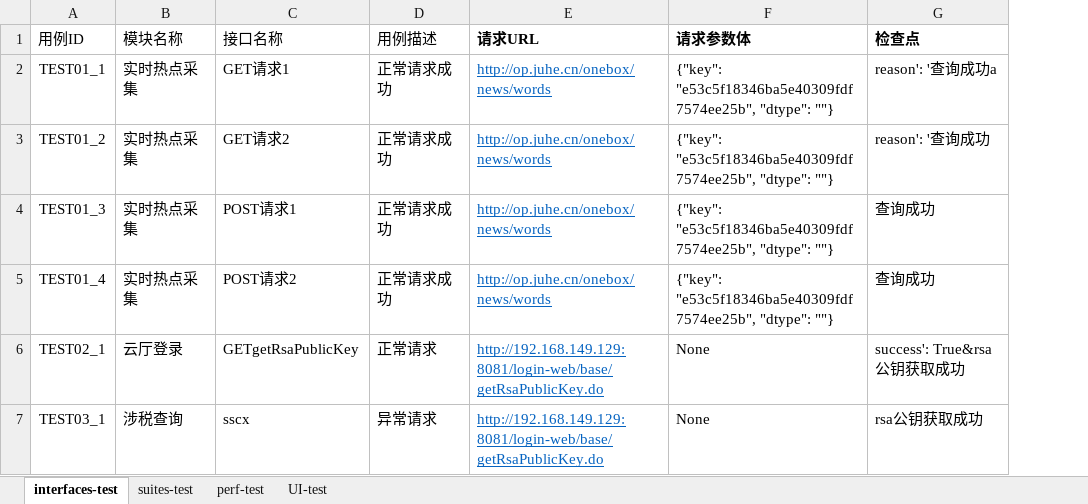
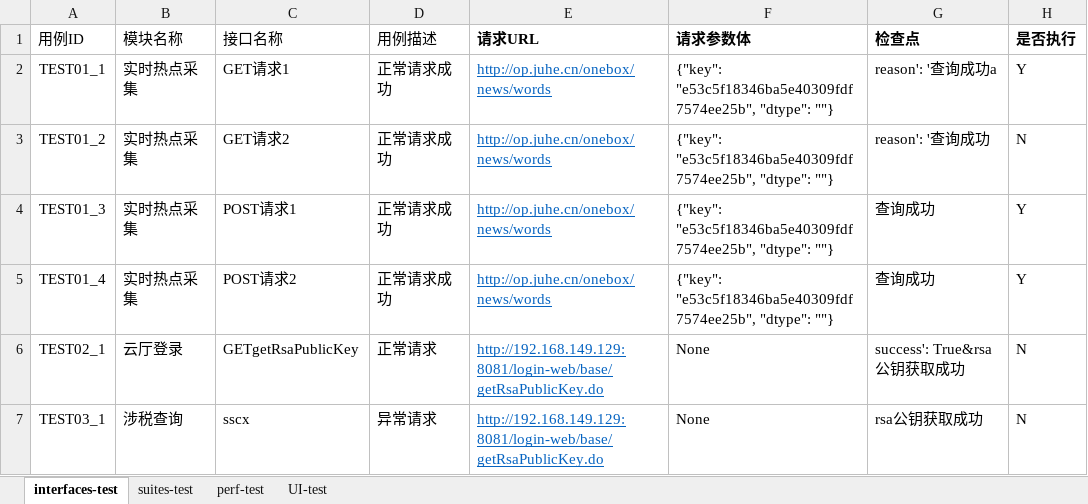
Before and after one commit to Ciel-247/AuteTest_v20171113, an Excel workbook: AuteTest/case_file/test-case.xlsx, sheet interfaces-test, drawn as a sheet; values as stored, in another font and other column widths than the file's, no borders; the diff names each change by its address in the sheet, - before the commit and + after, or states it on an @@ line.

```diff
--- a/AuteTest/case_file/test-case.xlsx (sheet interfaces-test)
+++ b/AuteTest/case_file/test-case.xlsx (sheet interfaces-test)
+column H (是否执行), rows 2-7: Y | N | Y | Y | N | N
```
Also changed, not shown: 1 other file.
